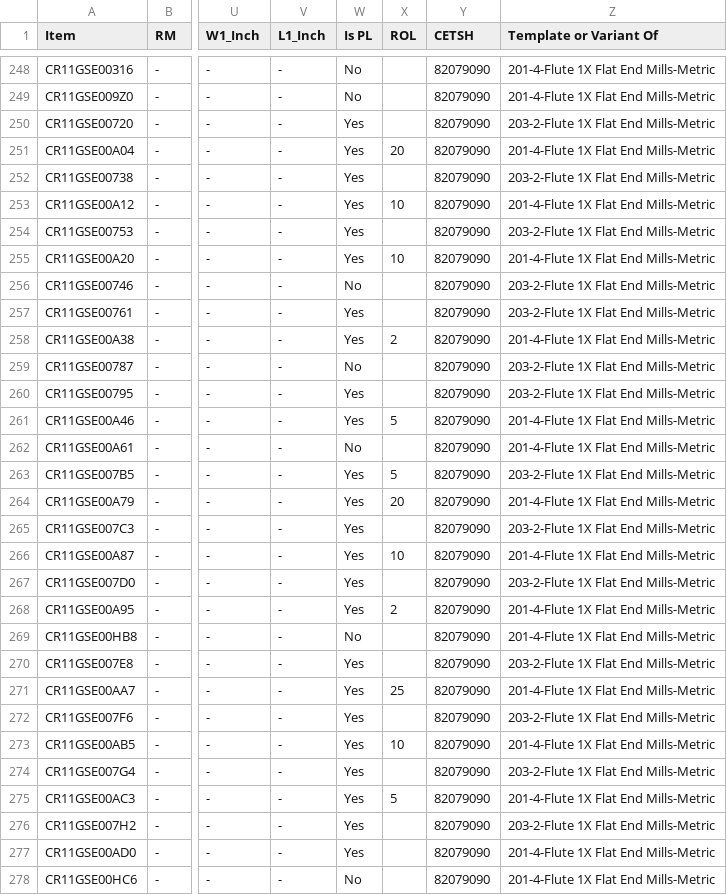
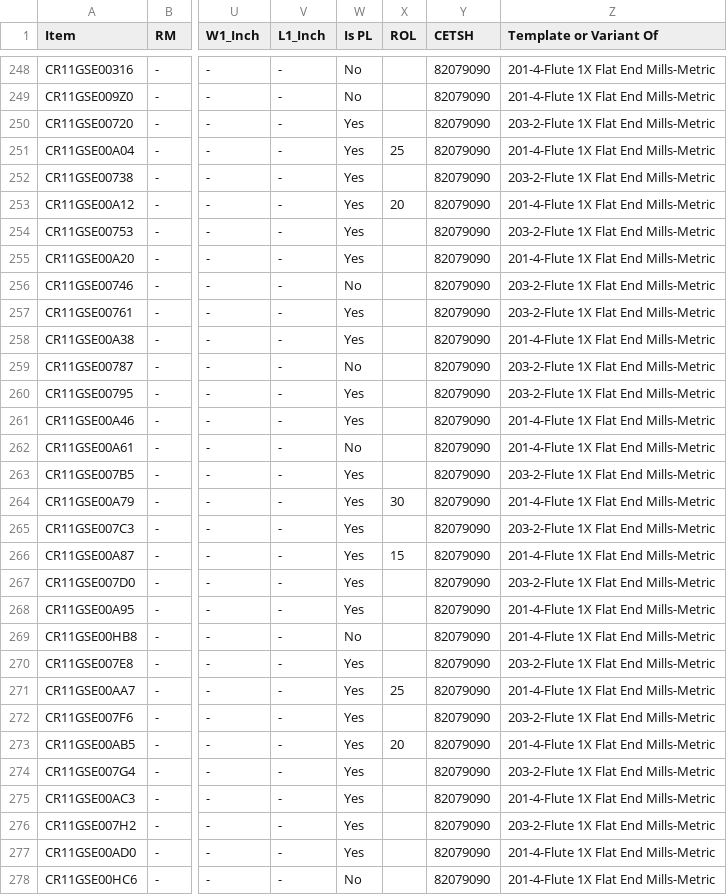
Before and after one commit to rigpl-all/rigpl_data, a CSV file: item_master/Carbide Flat End Mills.csv, drawn as a sheet; only a part is shown, gaps mark what is left out; the diff covers the shown part only; the diff names each change by its address in the sheet, - before the commit and + after, or states it on an @@ line.

```diff
--- a/item_master/Carbide Flat End Mills.csv
+++ b/item_master/Carbide Flat End Mills.csv
-X251 (ROL): 20
+X251 (ROL): 25
-X253 (ROL): 10
+X253 (ROL): 20
-X255 (ROL): 10
+X255 (ROL): (empty)
-X258 (ROL): 2
+X258 (ROL): (empty)
-X261 (ROL): 5
+X261 (ROL): (empty)
-X263 (ROL): 5
+X263 (ROL): (empty)
-X264 (ROL): 20
+X264 (ROL): 30
-X266 (ROL): 10
+X266 (ROL): 15
-X268 (ROL): 2
+X268 (ROL): (empty)
-X273 (ROL): 10
+X273 (ROL): 20
-X275 (ROL): 5
+X275 (ROL): (empty)
```
Also changed, not shown: 42 edited cells elsewhere in this file.
